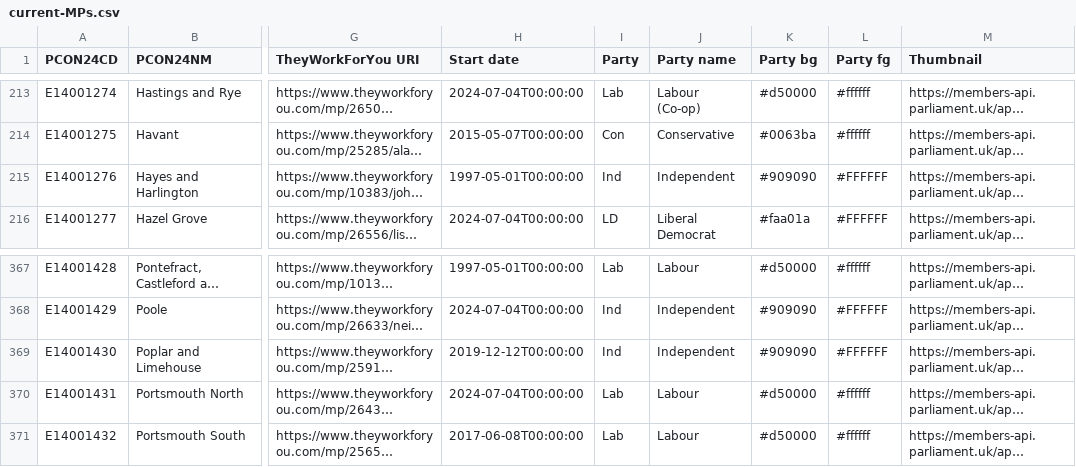
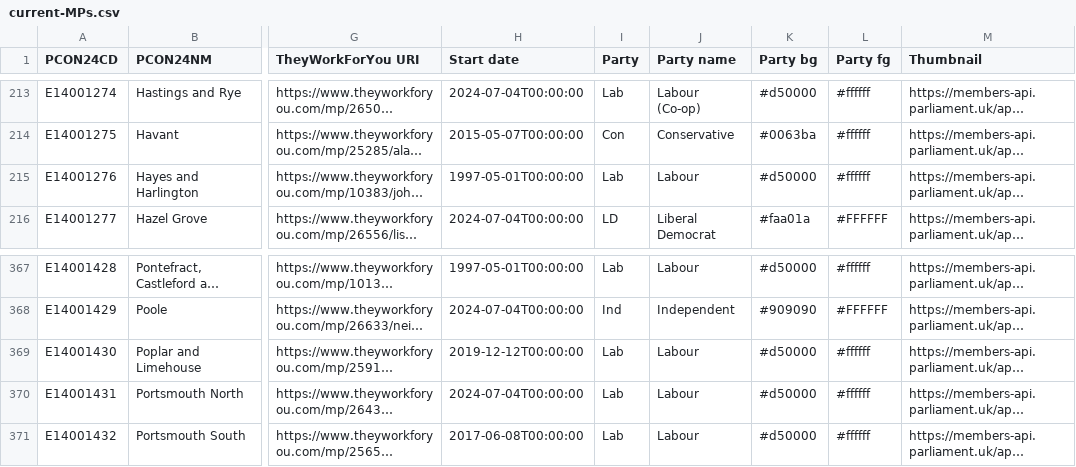
Before and after one commit to open-innovations/constituencies, a CSV file: lookups/current-MPs.csv, drawn as a sheet; only a part is shown, gaps mark what is left out; long unchanged cells end in …; the diff names each change by its address in the sheet, - before the commit and + after, or states it on an @@ line.

```diff
--- a/lookups/current-MPs.csv
+++ b/lookups/current-MPs.csv
-I215 (Party): Ind
+I215 (Party): Lab
-J215 (Party name): Independent
+J215 (Party name): Labour
-K215 (Party bg): #909090
+K215 (Party bg): #d50000
-L215 (Party fg): #FFFFFF
+L215 (Party fg): #ffffff
-I369 (Party): Ind
+I369 (Party): Lab
-J369 (Party name): Independent
+J369 (Party name): Labour
-K369 (Party bg): #909090
+K369 (Party bg): #d50000
-L369 (Party fg): #FFFFFF
+L369 (Party fg): #ffffff
```
Also changed, not shown: src/themes/society/mps-financial-interests/_data/release/RMFI.csv, 1 other file.
